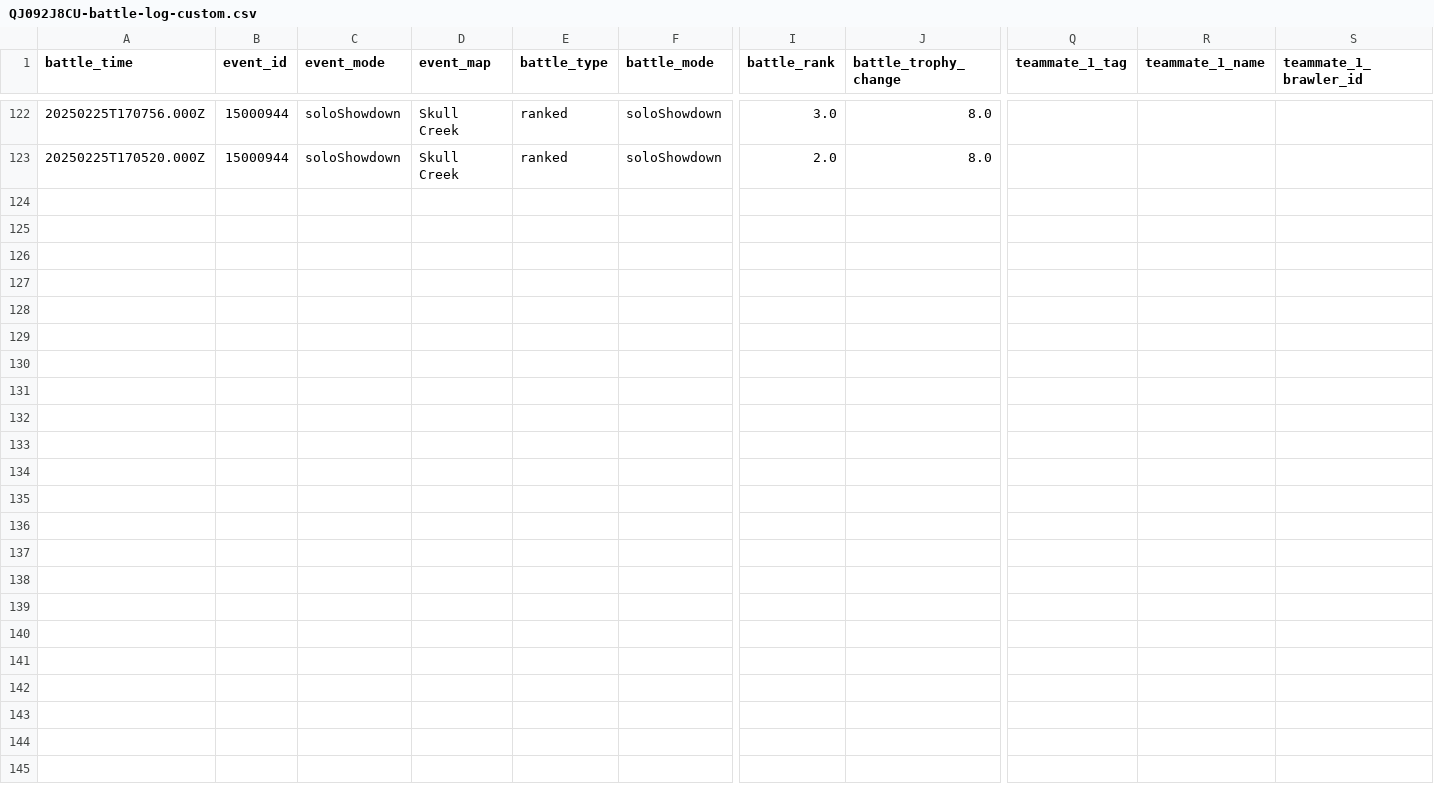
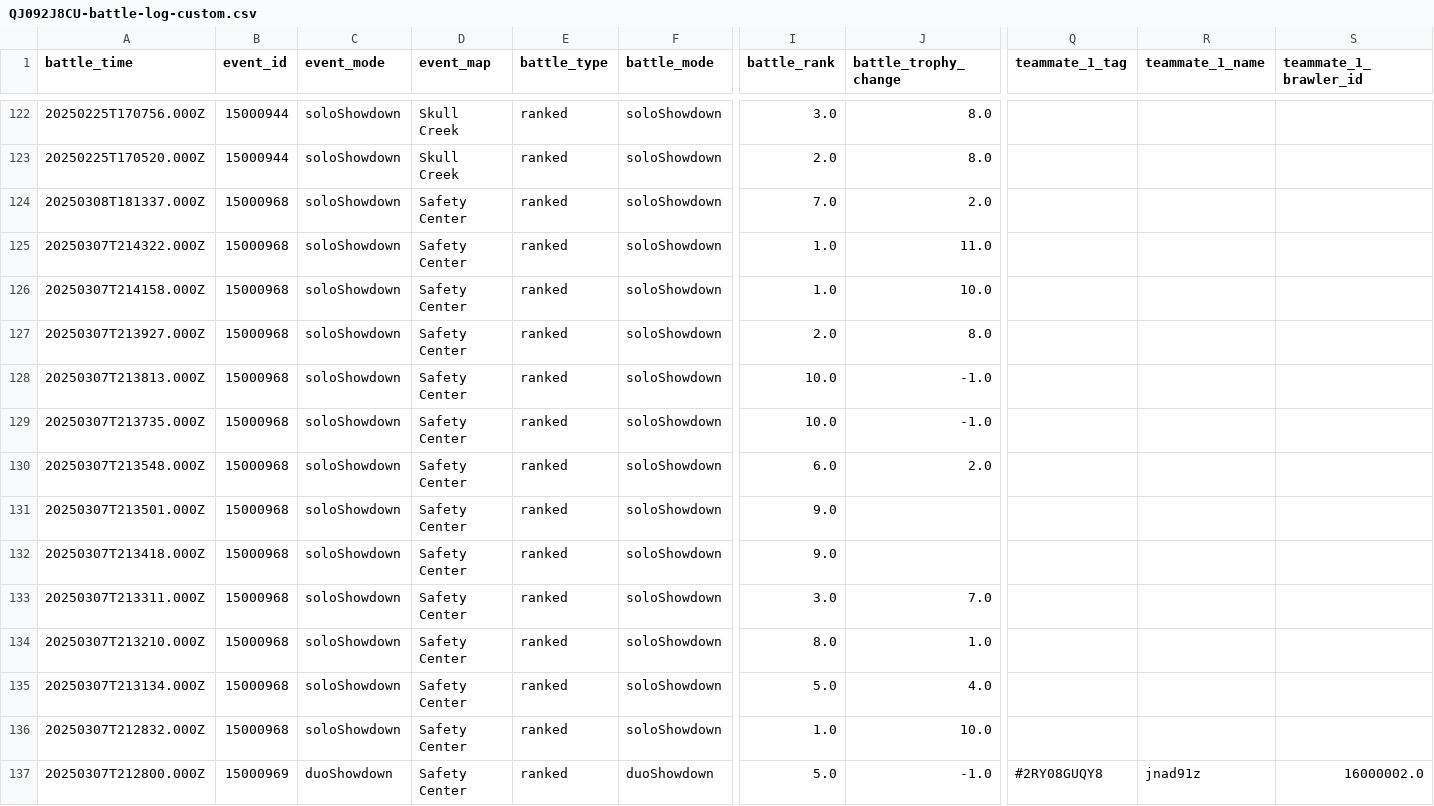
Before and after one commit to connorli18/brawl-stats, a CSV file: created-logs-per-player/QJ092J8CU-battle-log-custom.csv, drawn as a sheet; only a part is shown, gaps mark what is left out; rows hold the shown columns only; the diff names each change by its address in the sheet, - before the commit and + after, or states it on an @@ line.

```diff
--- a/created-logs-per-player/QJ092J8CU-battle-log-custom.csv
+++ b/created-logs-per-player/QJ092J8CU-battle-log-custom.csv
+row 124: 20250308T181337.000Z | 15000968 | soloShowdown | Safety Center | ranked | soloShowdown | 7.0 | 2.0
+row 125: 20250307T214322.000Z | 15000968 | soloShowdown | Safety Center | ranked | soloShowdown | 1.0 | 11.0
+row 126: 20250307T214158.000Z | 15000968 | soloShowdown | Safety Center | ranked | soloShowdown | 1.0 | 10.0
+row 127: 20250307T213927.000Z | 15000968 | soloShowdown | Safety Center | ranked | soloShowdown | 2.0 | 8.0
+row 128: 20250307T213813.000Z | 15000968 | soloShowdown | Safety Center | ranked | soloShowdown | 10.0 | -1.0
+row 129: 20250307T213735.000Z | 15000968 | soloShowdown | Safety Center | ranked | soloShowdown | 10.0 | -1.0
+row 130: 20250307T213548.000Z | 15000968 | soloShowdown | Safety Center | ranked | soloShowdown | 6.0 | 2.0
+row 131: 20250307T213501.000Z | 15000968 | soloShowdown | Safety Center | ranked | soloShowdown | 9.0
+row 132: 20250307T213418.000Z | 15000968 | soloShowdown | Safety Center | ranked | soloShowdown | 9.0
+row 133: 20250307T213311.000Z | 15000968 | soloShowdown | Safety Center | ranked | soloShowdown | 3.0 | 7.0
+row 134: 20250307T213210.000Z | 15000968 | soloShowdown | Safety Center | ranked | soloShowdown | 8.0 | 1.0
+row 135: 20250307T213134.000Z | 15000968 | soloShowdown | Safety Center | ranked | soloShowdown | 5.0 | 4.0
+row 136: 20250307T212832.000Z | 15000968 | soloShowdown | Safety Center | ranked | soloShowdown | 1.0 | 10.0
+row 137: 20250307T212800.000Z | 15000969 | duoShowdown | Safety Center | ranked | duoShowdown | 5.0 | -1.0 | #2RY08GUQY8 | jnad91z | 16000002.0
```
Also changed, not shown: created-logs-per-player/2898CGQUU-battle-log-custom.csv, created-logs-per-player/2LV0PLP8G-battle-log-custom.csv, 26 other files.
